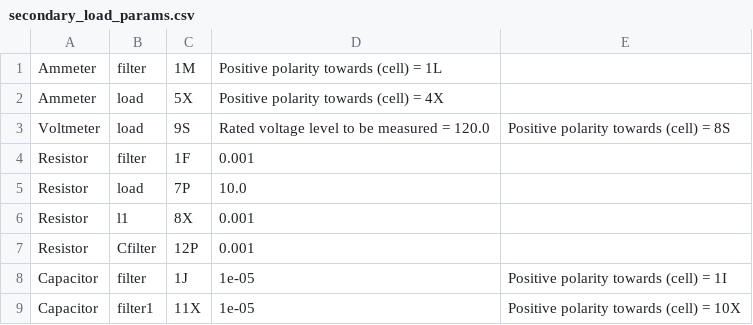
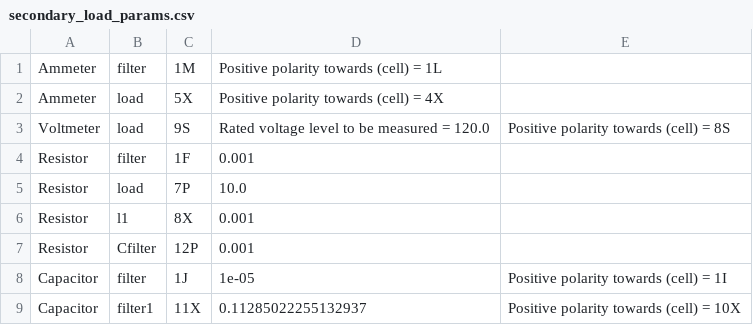
Before and after one commit to madmax3000/ice, a CSV file: secondary_load_params.csv, drawn as a sheet; the diff names each change by its address in the sheet, - before the commit and + after, or states it on an @@ line.

```diff
--- a/secondary_load_params.csv
+++ b/secondary_load_params.csv
-D9: 1e-05
+D9: 0.11285022255132937
```
Also changed, not shown: 6 other files.
